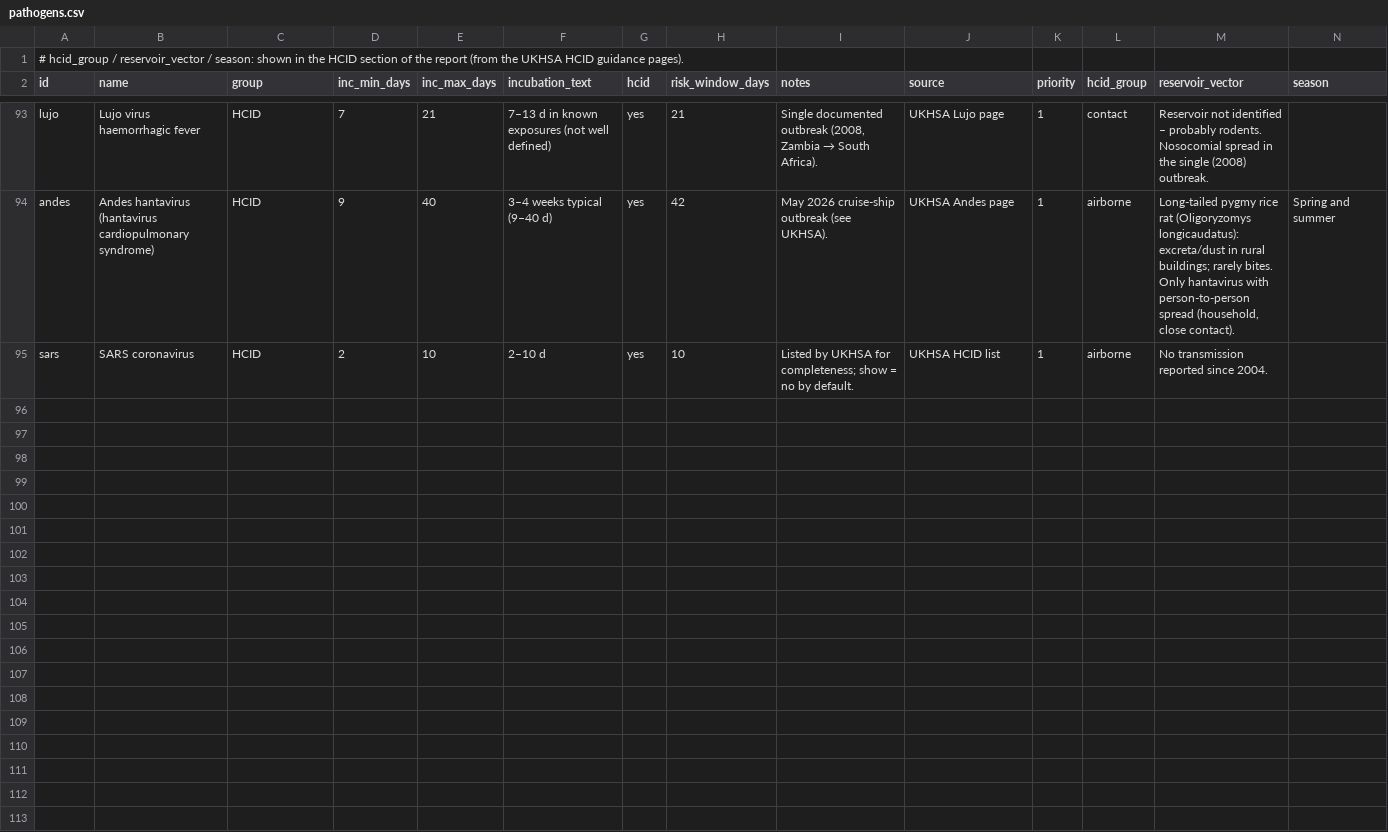
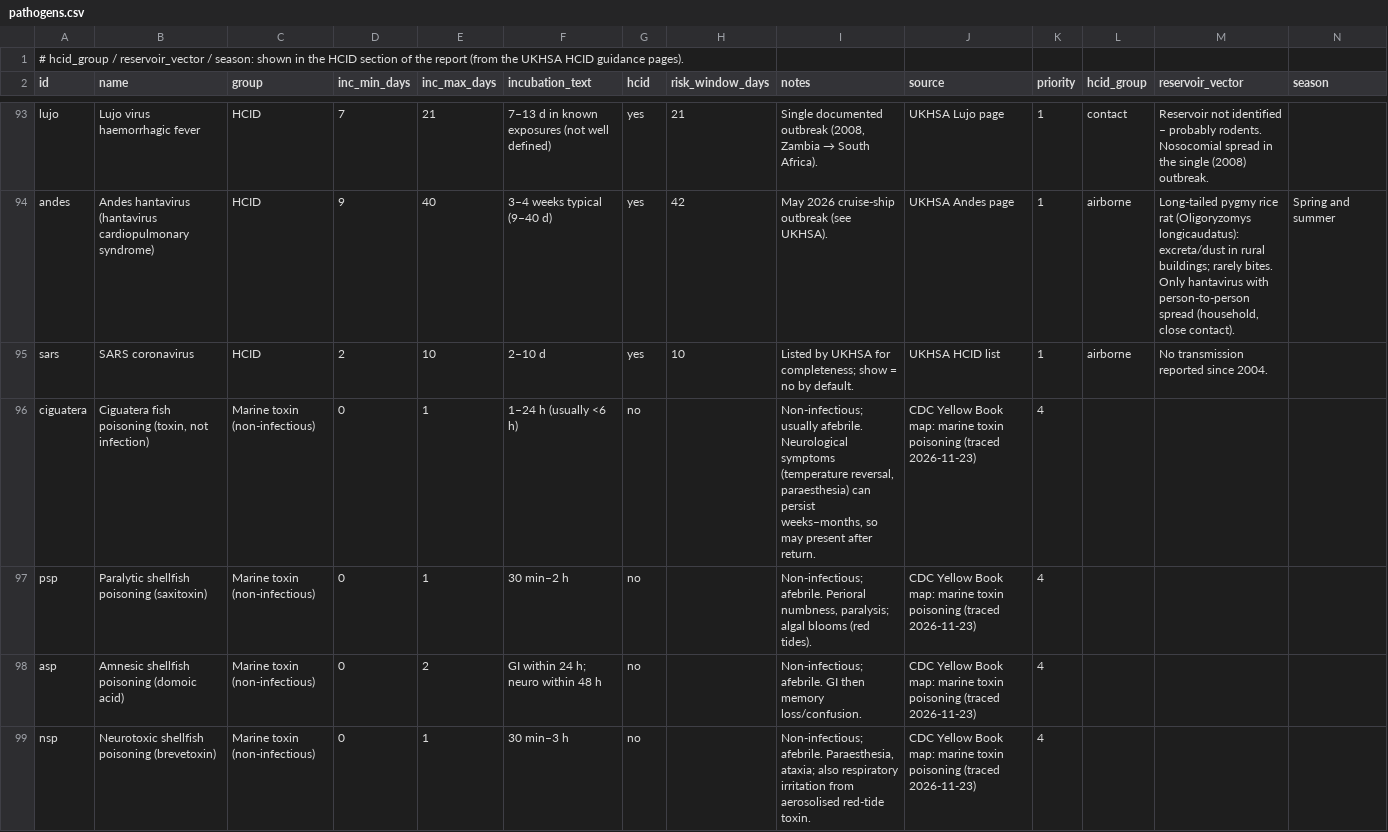
Before and after one commit to g4d3/frt, a CSV file: pathogens.csv, drawn as a sheet; only a part is shown, gaps mark what is left out; the diff names each change by its address in the sheet, - before the commit and + after, or states it on an @@ line.

```diff
--- a/pathogens.csv
+++ b/pathogens.csv
+row 96: ciguatera | Ciguatera fish poisoning (toxin, not infection) | Marine toxin (non-infectious) | 0 | 1 | 1–24 h (usually <6 h) | no |  | Non-infectious; usually afebrile. Neurological symptoms (temperature reversal, paraesthesia) can persist weeks–months, so may present after return. | CDC Yellow Book map: marine toxin poisoning (traced 2026-11-23) | 4
+row 97: psp | Paralytic shellfish poisoning (saxitoxin) | Marine toxin (non-infectious) | 0 | 1 | 30 min–2 h | no |  | Non-infectious; afebrile. Perioral numbness, paralysis; algal blooms (red tides). | CDC Yellow Book map: marine toxin poisoning (traced 2026-11-23) | 4
+row 98: asp | Amnesic shellfish poisoning (domoic acid) | Marine toxin (non-infectious) | 0 | 2 | GI within 24 h; neuro within 48 h | no |  | Non-infectious; afebrile. GI then memory loss/confusion. | CDC Yellow Book map: marine toxin poisoning (traced 2026-11-23) | 4
+row 99: nsp | Neurotoxic shellfish poisoning (brevetoxin) | Marine toxin (non-infectious) | 0 | 1 | 30 min–3 h | no |  | Non-infectious; afebrile. Paraesthesia, ataxia; also respiratory irritation from aerosolised red-tide toxin. | CDC Yellow Book map: marine toxin poisoning (traced 2026-11-23) | 4
```
Also changed, not shown: countries.csv, exposure_map.csv, 7 other files.
